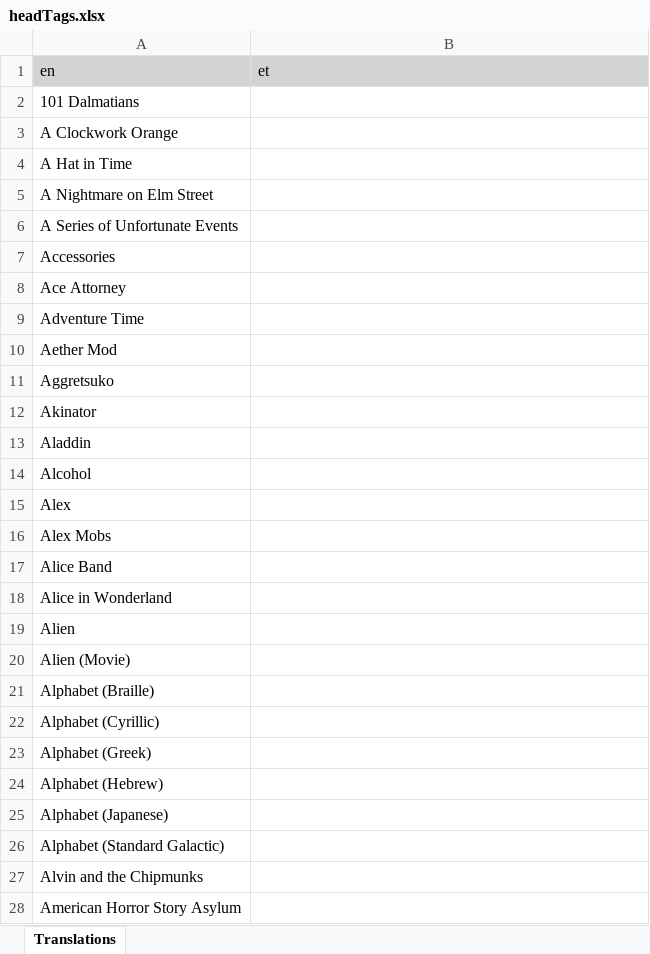
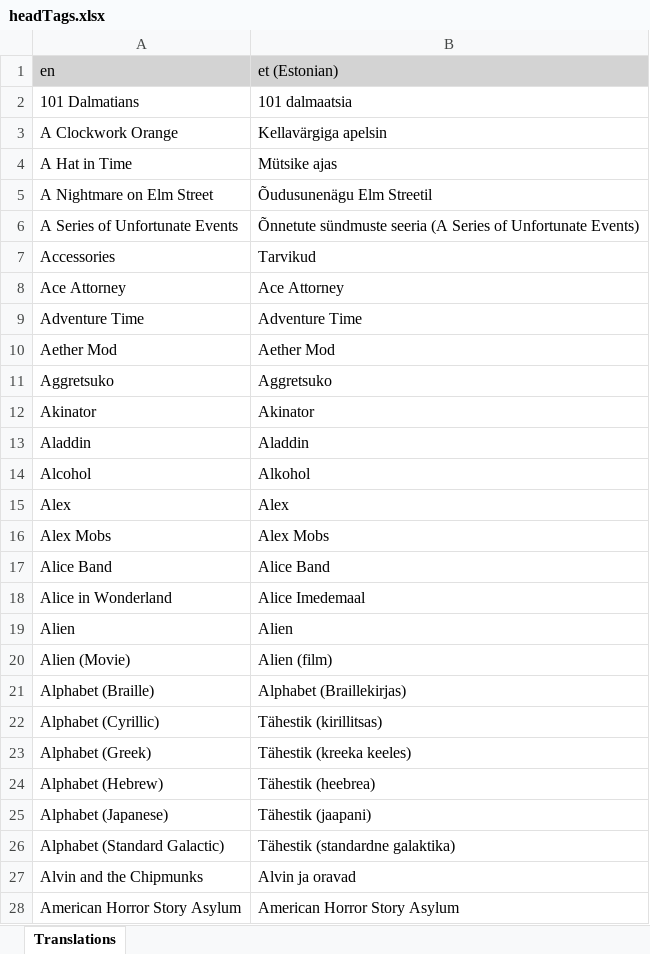
Before and after one commit to LordRazen/mchv2-translations-plugin, an Excel workbook: lang/et/headTags.xlsx, sheet Translations, drawn as a sheet; only a part is shown; values as stored, in another font and other column widths than the file's, no borders; the diff covers the shown part only; the diff names each change by its address in the sheet, - before the commit and + after, or states it on an @@ line.

```diff
--- a/lang/et/headTags.xlsx (sheet Translations)
+++ b/lang/et/headTags.xlsx (sheet Translations)
-B1: et
+B1: et (Estonian)
-B2 (et (Estonian)): (empty)
+B2 (et (Estonian)): 101 dalmaatsia
-B3 (et (Estonian)): (empty)
+B3 (et (Estonian)): Kellavärgiga apelsin
-B4 (et (Estonian)): (empty)
+B4 (et (Estonian)): Mütsike ajas
-B5 (et (Estonian)): (empty)
+B5 (et (Estonian)): Õudusunenägu Elm Streetil
-B6 (et (Estonian)): (empty)
+B6 (et (Estonian)): Õnnetute sündmuste seeria (A Series of Unfortunate Events)
-B7 (et (Estonian)): (empty)
+B7 (et (Estonian)): Tarvikud
-B8 (et (Estonian)): (empty)
+B8 (et (Estonian)): Ace Attorney
-B9 (et (Estonian)): (empty)
+B9 (et (Estonian)): Adventure Time
-B10 (et (Estonian)): (empty)
+B10 (et (Estonian)): Aether Mod
-B11 (et (Estonian)): (empty)
+B11 (et (Estonian)): Aggretsuko
-B12 (et (Estonian)): (empty)
+B12 (et (Estonian)): Akinator
-B13 (et (Estonian)): (empty)
+B13 (et (Estonian)): Aladdin
-B14 (et (Estonian)): (empty)
+B14 (et (Estonian)): Alkohol
-B15 (et (Estonian)): (empty)
+B15 (et (Estonian)): Alex
-B16 (et (Estonian)): (empty)
+B16 (et (Estonian)): Alex Mobs
-B17 (et (Estonian)): (empty)
+B17 (et (Estonian)): Alice Band
-B18 (et (Estonian)): (empty)
+B18 (et (Estonian)): Alice Imedemaal
-B19 (et (Estonian)): (empty)
+B19 (et (Estonian)): Alien
-B20 (et (Estonian)): (empty)
+B20 (et (Estonian)): Alien (film)
-B21 (et (Estonian)): (empty)
+B21 (et (Estonian)): Alphabet (Braillekirjas)
-B22 (et (Estonian)): (empty)
+B22 (et (Estonian)): Tähestik (kirillitsas)
-B23 (et (Estonian)): (empty)
+B23 (et (Estonian)): Tähestik (kreeka keeles)
-B24 (et (Estonian)): (empty)
+B24 (et (Estonian)): Tähestik (heebrea)
-B25 (et (Estonian)): (empty)
+B25 (et (Estonian)): Tähestik (jaapani)
-B26 (et (Estonian)): (empty)
+B26 (et (Estonian)): Tähestik (standardne galaktika)
-B27 (et (Estonian)): (empty)
+B27 (et (Estonian)): Alvin ja oravad
-B28 (et (Estonian)): (empty)
+B28 (et (Estonian)): American Horror Story Asylum
```
Also changed, not shown: 1137 edited cells elsewhere in this sheet, lang/da/headTags.xlsx, lang/zh/headTags.xlsx, 4 other files.
